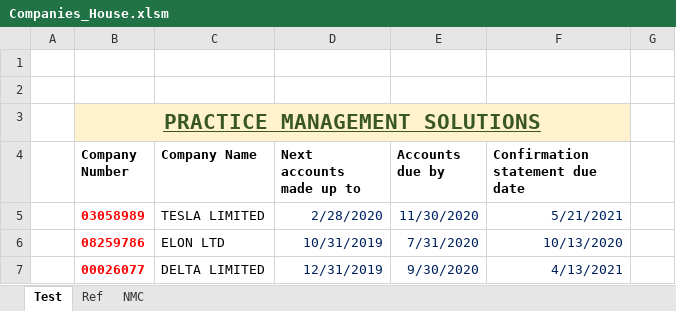
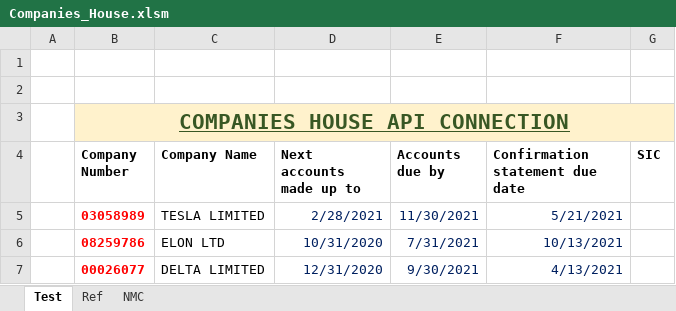
Before and after one commit to syedmeesamali/JS_HTML_CSS, an Excel workbook: 1_Projects/8_API/Companies_House.xlsm, sheet Test, drawn as a sheet; values as stored, in another font and other column widths than the file's, no borders; charts and pictures not drawn; the diff names each change by its address in the sheet, - before the commit and + after, or states it on an @@ line.

Commit message:
API update for the CH but couldn't get SIC codes

```diff
--- a/1_Projects/8_API/Companies_House.xlsm (sheet Test)
+++ b/1_Projects/8_API/Companies_House.xlsm (sheet Test)
-B3 (Company Number): PRACTICE MANAGEMENT SOLUTIONS
+B3 (Company Number): COMPANIES HOUSE API CONNECTION
-B3:F3 merged
+B3:G3 merged
-G3 fill: none
+G3 fill: #FFF2CC
-G4: (empty)
+G4: SIC
-D5 (Next accounts made up to): 2/28/2020
+D5 (Next accounts made up to): 2/28/2021
-E5 (Accounts due by): 11/30/2020
+E5 (Accounts due by): 11/30/2021
-D6 (Next accounts made up to): 10/31/2019
+D6 (Next accounts made up to): 10/31/2020
-E6 (Accounts due by): 7/31/2020
+E6 (Accounts due by): 7/31/2021
-F6 (Confirmation statement due date): 10/13/2020
+F6 (Confirmation statement due date): 10/13/2021
-D7 (Next accounts made up to): 12/31/2019
+D7 (Next accounts made up to): 12/31/2020
-E7 (Accounts due by): 9/30/2020
+E7 (Accounts due by): 9/30/2021
```
